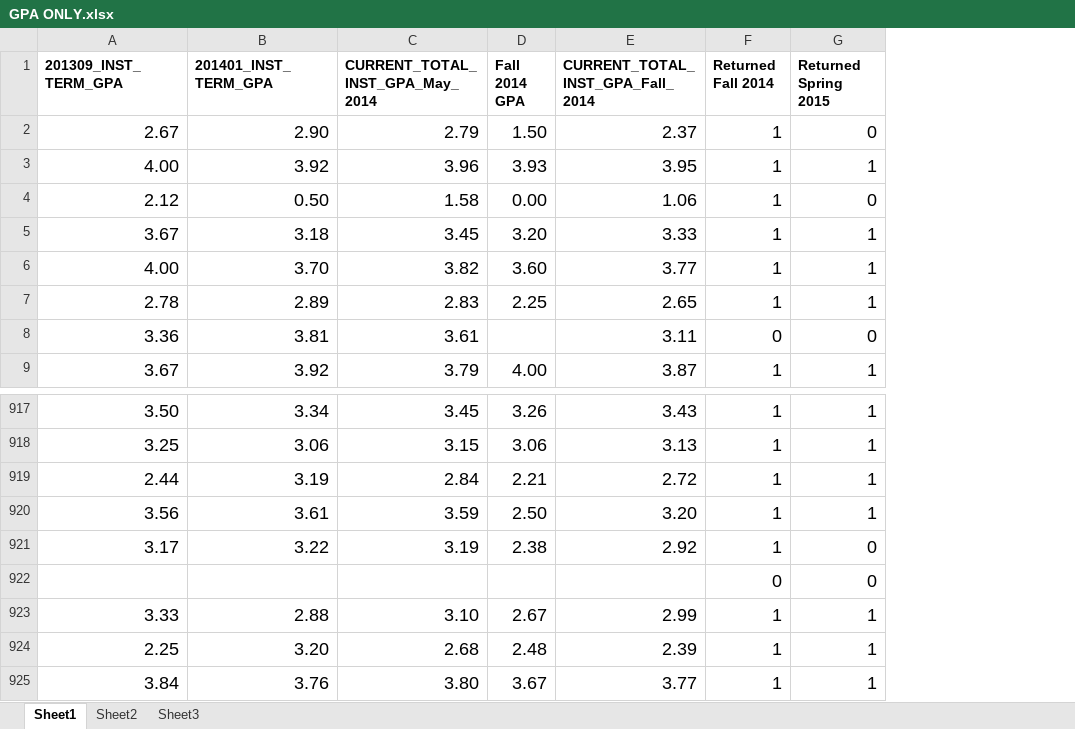
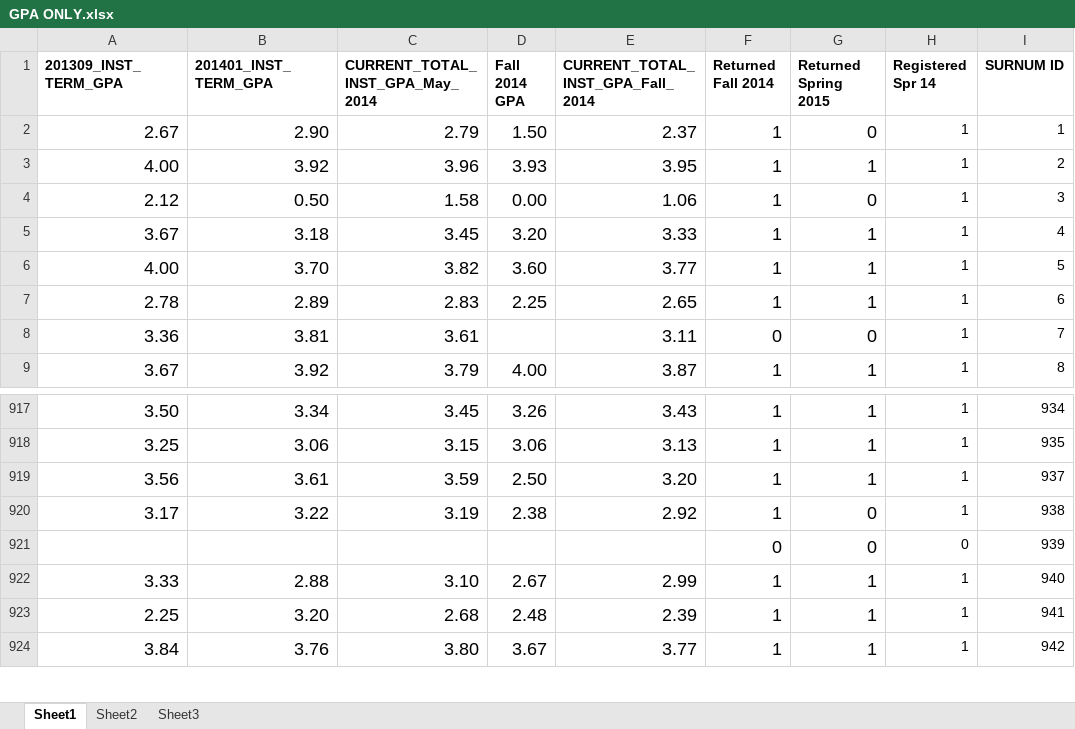
Before and after one commit to yuanmingyi0103/RPI-students, an Excel workbook: GPA ONLY.xlsx, sheet Sheet1, drawn as a sheet; only a part is shown, gaps mark what is left out; values as stored, in another font and other column widths than the file's, no borders; removed rows and columns are numbered as before the commit, all else as after; the diff names each change by its address in the sheet, - before the commit and + after, or states it on an @@ line.

Commit message:
gpa only cluster
cluster by gpa

```diff
--- a/GPA ONLY.xlsx (sheet Sheet1)
+++ b/GPA ONLY.xlsx (sheet Sheet1)
+column H (Registered Spr 14), rows 2-9: all 1; rows 917-924: 1 | 1 | 1 | 1 | 0 | 1 | 1 | 1
+column I (SURNUM ID), rows 2-9: 1 | 2 | 3 | 4 | 5 | 6 | 7 | 8; rows 917-924: 934 | 935 | 937 | 938 | 939 | 940 | 941 | 942
-row 919: 2.44 | 3.19 | 2.84 | 2.21 | 2.72 | 1 | 1
```
Also changed, not shown: Cross out blanks in registered 14.xlsx, 2 other files.
